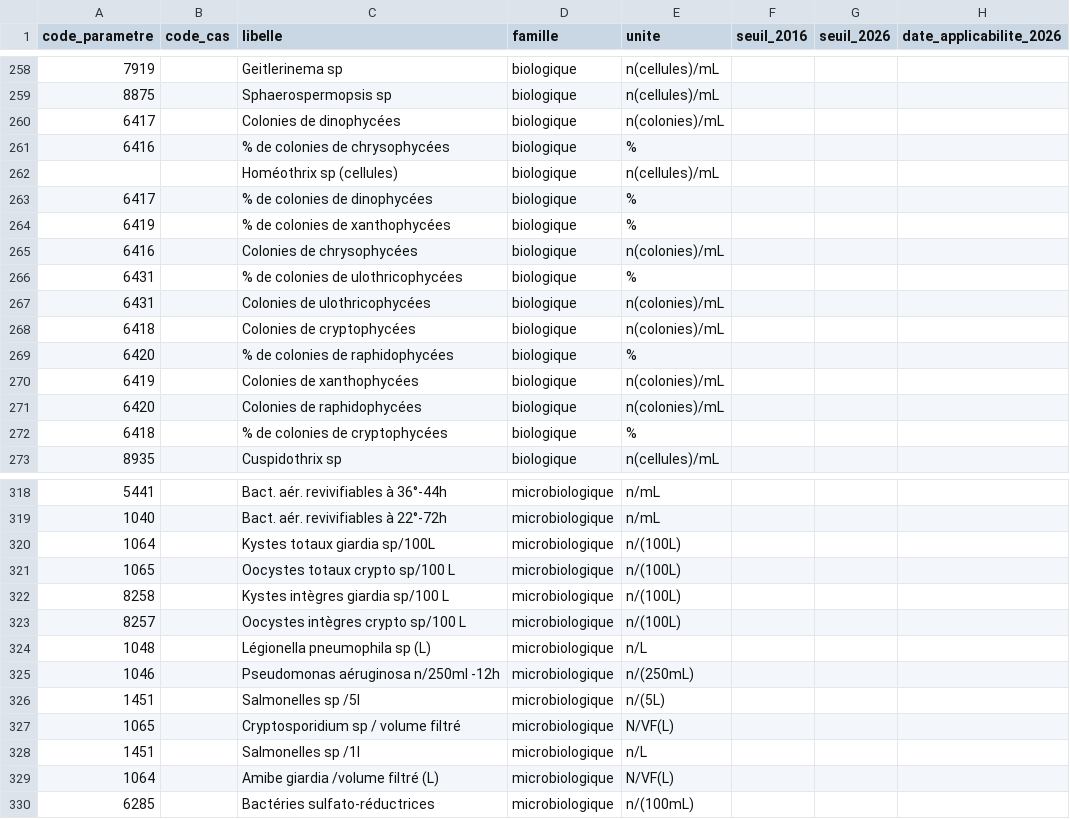
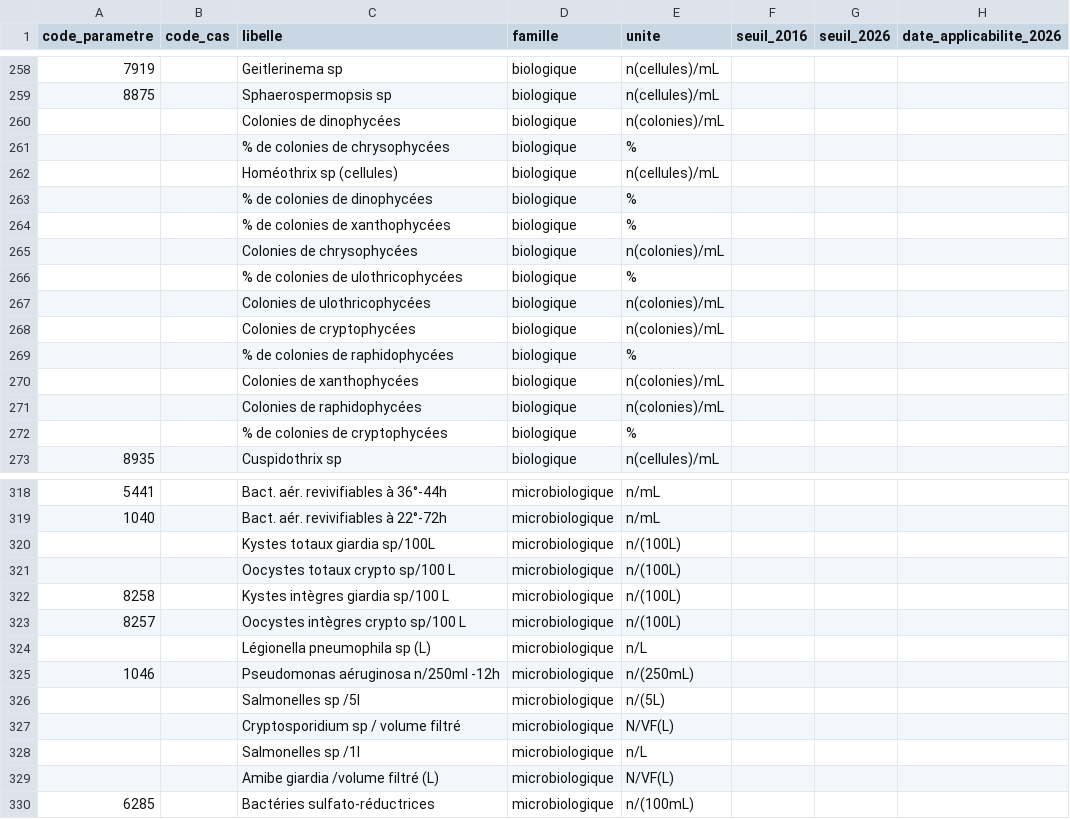
Before and after one commit to mytae-lp/observatoire-potabilite, a CSV file: referentiel/referentiel_seuils.csv, drawn as a sheet; only a part is shown, gaps mark what is left out; the diff covers the shown part only; the diff names each change by its address in the sheet, - before the commit and + after, or states it on an @@ line.

```diff
--- a/referentiel/referentiel_seuils.csv
+++ b/referentiel/referentiel_seuils.csv
-A260 (code_parametre): 6417
+A260 (code_parametre): (empty)
-A261 (code_parametre): 6416
+A261 (code_parametre): (empty)
-A263 (code_parametre): 6417
+A263 (code_parametre): (empty)
-A264 (code_parametre): 6419
+A264 (code_parametre): (empty)
-A265 (code_parametre): 6416
+A265 (code_parametre): (empty)
-A266:A267 (code_parametre): 6431
+A266:A267 (code_parametre): (empty)
-A268 (code_parametre): 6418
+A268 (code_parametre): (empty)
-A269 (code_parametre): 6420
+A269 (code_parametre): (empty)
-A270 (code_parametre): 6419
+A270 (code_parametre): (empty)
-A271 (code_parametre): 6420
+A271 (code_parametre): (empty)
-A272 (code_parametre): 6418
+A272 (code_parametre): (empty)
-A320 (code_parametre): 1064
+A320 (code_parametre): (empty)
-A321 (code_parametre): 1065
+A321 (code_parametre): (empty)
-A324 (code_parametre): 1048
+A324 (code_parametre): (empty)
-A326 (code_parametre): 1451
+A326 (code_parametre): (empty)
-A327 (code_parametre): 1065
+A327 (code_parametre): (empty)
-A328 (code_parametre): 1451
+A328 (code_parametre): (empty)
-A329 (code_parametre): 1064
+A329 (code_parametre): (empty)
```
Also changed, not shown: 20 edited cells elsewhere in this file, 1 other file.
